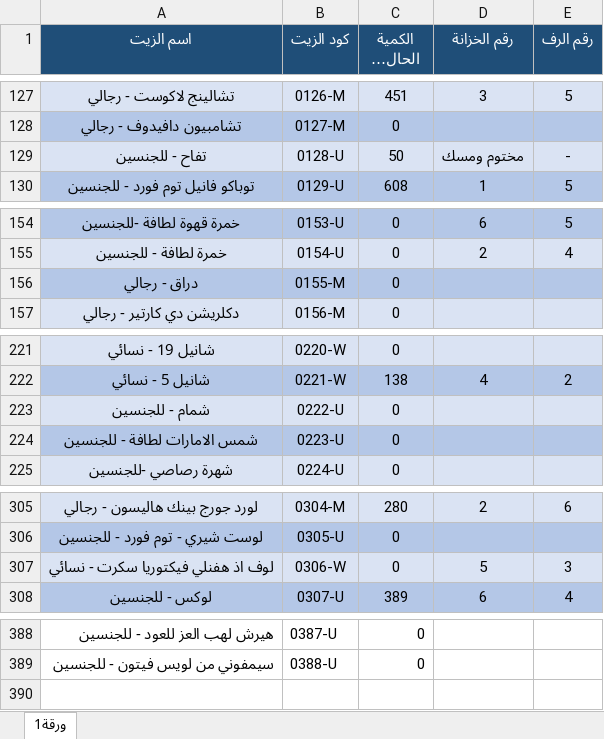
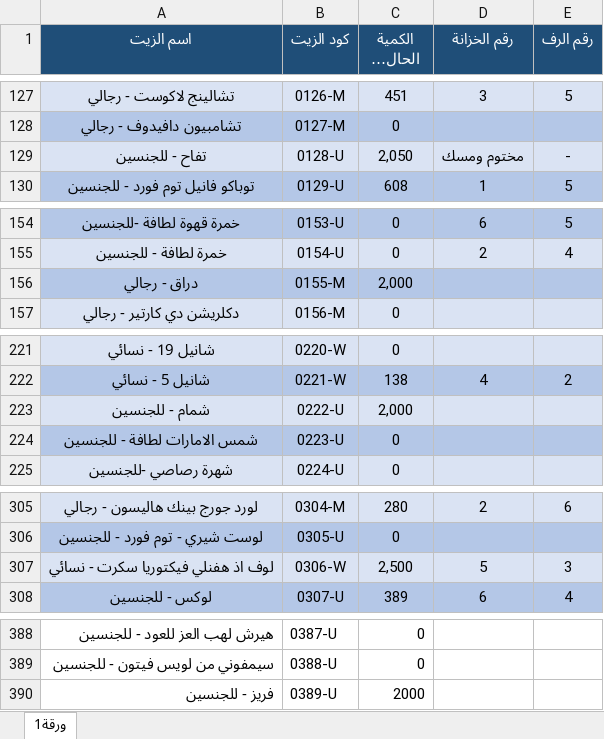
Before and after one commit to Akram-1234/store-masaken, an Excel workbook: data.xlsx, sheet ورقة1, drawn as a sheet; only a part is shown, gaps mark what is left out; long unchanged cells end in …; values as stored, in another font and other column widths than the file's, no borders; the diff covers the shown part only; the diff names each change by its address in the sheet, - before the commit and + after, or states it on an @@ line.

Commit message:
Add files via upload

```diff
--- a/data.xlsx (sheet ورقة1)
+++ b/data.xlsx (sheet ورقة1)
-C129 (الكمية الحالية (غ)): 50
+C129 (الكمية الحالية (غ)): 2,050
-C156 (الكمية الحالية (غ)): 0
+C156 (الكمية الحالية (غ)): 2,000
-C223 (الكمية الحالية (غ)): 0
+C223 (الكمية الحالية (غ)): 2,000
-C307 (الكمية الحالية (غ)): 0
+C307 (الكمية الحالية (غ)): 2,500
+row 390: فريز - للجنسين | 0389-U | 2000
```
Also changed, not shown: 1 edited cell elsewhere in this sheet.
